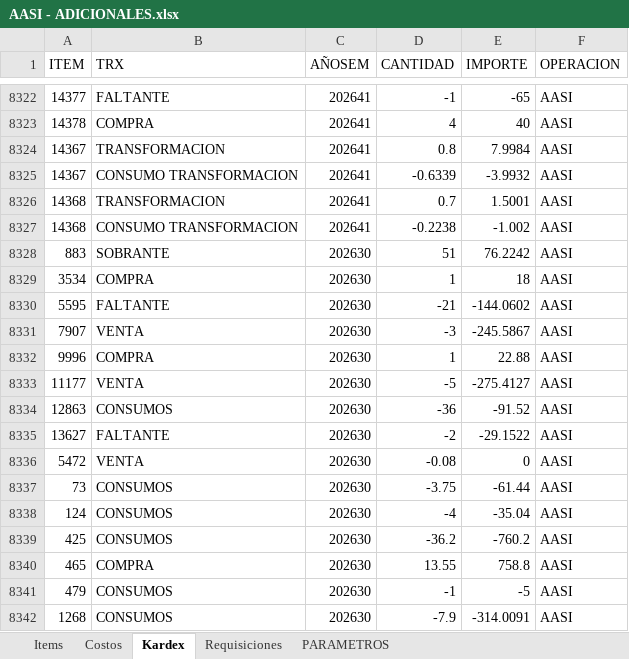
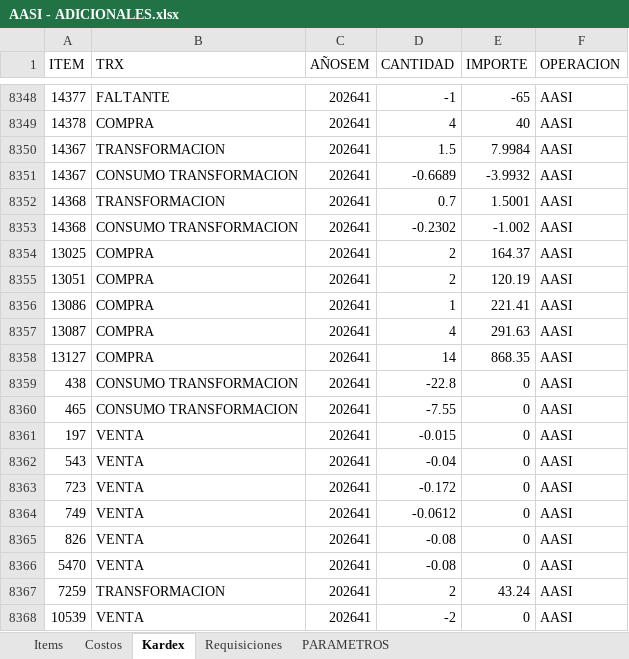
Before and after one commit to AlvaroCornejo/EBC_PEDIDOS_ADICIONALES, an Excel workbook: data/AASI - ADICIONALES.xlsx, sheet Kardex, drawn as a sheet; only a part is shown, gaps mark what is left out; the shorter side is filled out with more unchanged rows; values as stored, in another font and other column widths than the file's, no borders; table styles not drawn; addresses are those after the commit; the diff covers the shown part only; the diff names each change by its address in the sheet, - before the commit and + after, or states it on an @@ line.

```diff
--- a/data/AASI - ADICIONALES.xlsx (sheet Kardex)
+++ b/data/AASI - ADICIONALES.xlsx (sheet Kardex)
-D8350 (CANTIDAD): 0.8
+D8350 (CANTIDAD): 1.5
-D8351 (CANTIDAD): -0.6339
+D8351 (CANTIDAD): -0.6689
-D8353 (CANTIDAD): -0.2238
+D8353 (CANTIDAD): -0.2302
+row 8354: 13025 | COMPRA | 202641 | 2 | 164.37 | AASI
+row 8355: 13051 | COMPRA | 202641 | 2 | 120.19 | AASI
+row 8356: 13086 | COMPRA | 202641 | 1 | 221.41 | AASI
+row 8357: 13087 | COMPRA | 202641 | 4 | 291.63 | AASI
+row 8358: 13127 | COMPRA | 202641 | 14 | 868.35 | AASI
+row 8359: 438 | CONSUMO TRANSFORMACION | 202641 | -22.8 | 0 | AASI
+row 8360: 465 | CONSUMO TRANSFORMACION | 202641 | -7.55 | 0 | AASI
+row 8361: 197 | VENTA | 202641 | -0.015 | 0 | AASI
+row 8362: 543 | VENTA | 202641 | -0.04 | 0 | AASI
+row 8363: 723 | VENTA | 202641 | -0.172 | 0 | AASI
+row 8364: 749 | VENTA | 202641 | -0.0612 | 0 | AASI
+row 8365: 826 | VENTA | 202641 | -0.08 | 0 | AASI
+row 8366: 5470 | VENTA | 202641 | -0.08 | 0 | AASI
+row 8367: 7259 | TRANSFORMACION | 202641 | 2 | 43.24 | AASI
+row 8368: 10539 | VENTA | 202641 | -2 | 0 | AASI
```
Also changed, not shown: 52 added rows, 10 removed rows, 229 moved rows and 515 edited cells elsewhere in this sheet, sheet PARAMETROS, data/CDL28 - ADICIONALES.xlsx, data/GBADC - ADICIONALES.xlsx, 8 other files.
